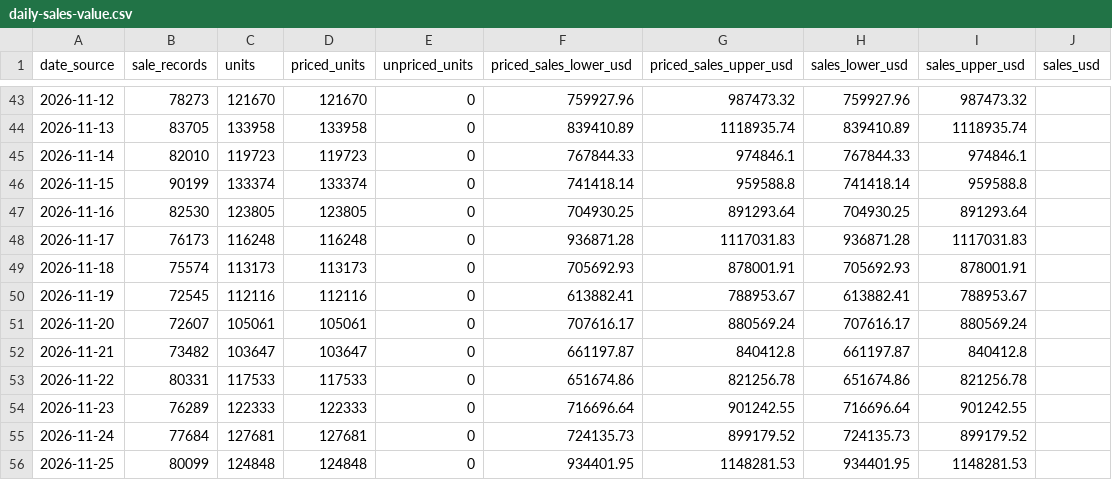
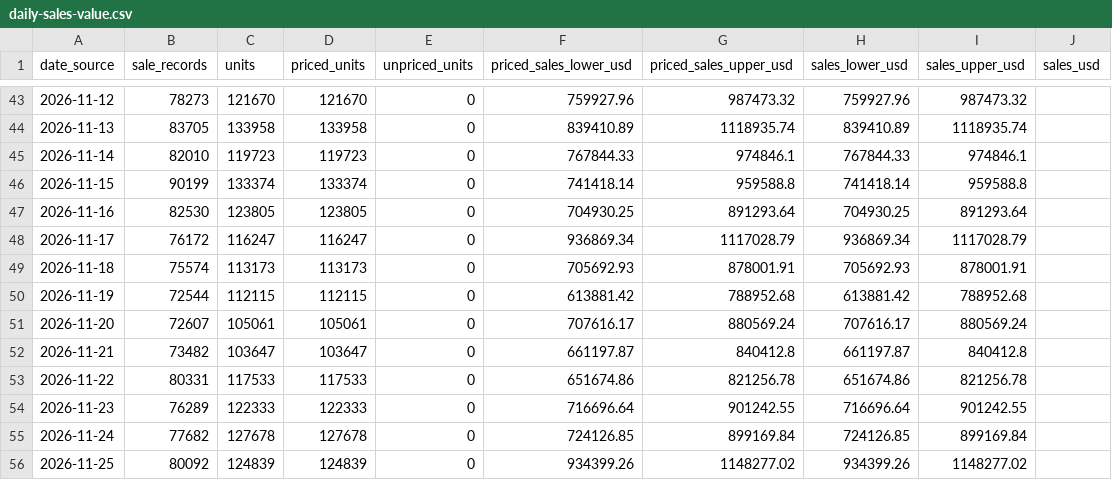
Before and after one commit to hanshanley/pokemon-tcg, a CSV file: reports/latest/daily-sales-value.csv, drawn as a sheet; only a part is shown, gaps mark what is left out; the diff covers the shown part only.

Commit message:
Update daily Pokemon volume: 2026-11-28

```diff
--- a/reports/latest/daily-sales-value.csv
+++ b/reports/latest/daily-sales-value.csv
@@ -47,5 +47,5 @@
 "2026-11-16","82530","123805","123805","0","704930.25","891293.64","704930.25","891293.64",""
-"2026-11-17","76173","116248","116248","0","936871.28","1117031.83","936871.28","1117031.83",""
+"2026-11-17","76172","116247","116247","0","936869.34","1117028.79","936869.34","1117028.79",""
 "2026-11-18","75574","113173","113173","0","705692.93","878001.91","705692.93","878001.91",""
-"2026-11-19","72545","112116","112116","0","613882.41","788953.67","613882.41","788953.67",""
+"2026-11-19","72544","112115","112115","0","613881.42","788952.68","613881.42","788952.68",""
 "2026-11-20","72607","105061","105061","0","707616.17","880569.24","707616.17","880569.24",""
@@ -54,3 +54,3 @@
 "2026-11-23","76289","122333","122333","0","716696.64","901242.55","716696.64","901242.55",""
-"2026-11-24","77684","127681","127681","0","724135.73","899179.52","724135.73","899179.52",""
-"2026-11-25","80099","124848","124848","0","934401.95","1148281.53","934401.95","1148281.53",""
+"2026-11-24","77682","127678","127678","0","724126.85","899169.84","724126.85","899169.84",""
+"2026-11-25","80092","124839","124839","0","934399.26","1148277.02","934399.26","1148277.02",""
```
Also changed, not shown: 28 edited cells elsewhere in this file, reports/latest/daily-trading.csv, reports/latest/daily-volume.csv, 13 other files.
